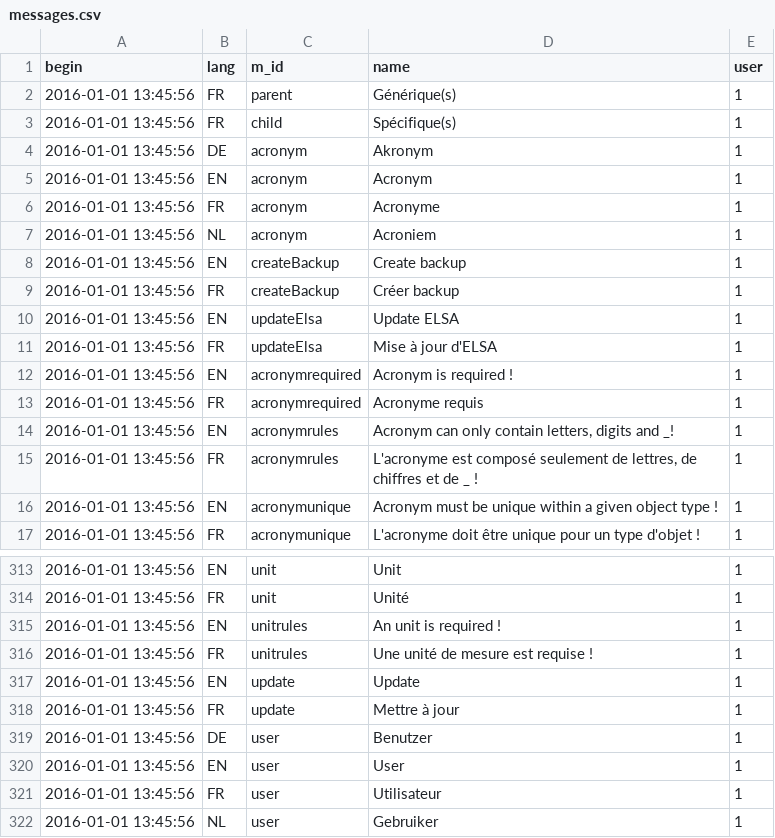
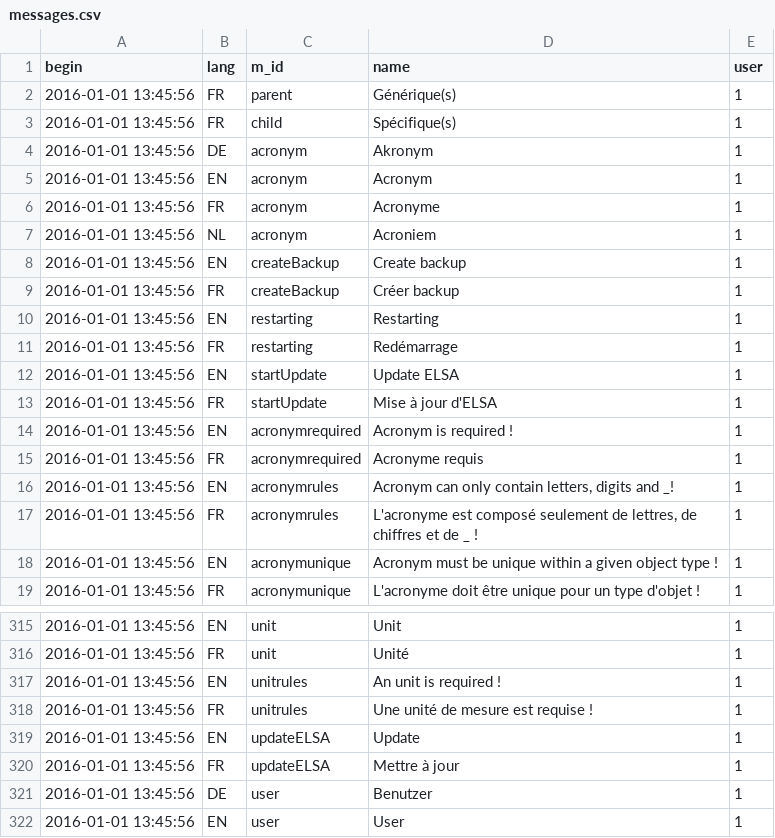
Before and after one commit to AKUINO/ELSA, a CSV file: ELSA/csv/messages.csv, drawn as a sheet; only a part is shown, gaps mark what is left out; the shorter side is filled out with more unchanged rows; addresses are those after the commit; the diff names each change by its address in the sheet, - before the commit and + after, or states it on an @@ line.

Commit message:
Made web page for update and restart; added restart back-end

```diff
--- a/ELSA/csv/messages.csv
+++ b/ELSA/csv/messages.csv
+row 10: 2016-01-01 13:45:56 | EN | restarting | Restarting | 1
+row 11: 2016-01-01 13:45:56 | FR | restarting | Redémarrage | 1
-C12:C13 (m_id): updateElsa
+C12:C13 (m_id): startUpdate
-C319:C320 (m_id): update
+C319:C320 (m_id): updateELSA
```
Also changed, not shown: ELSA/csv/halflings.csv, ELSA/csv/mess.csv, 5 other files.
